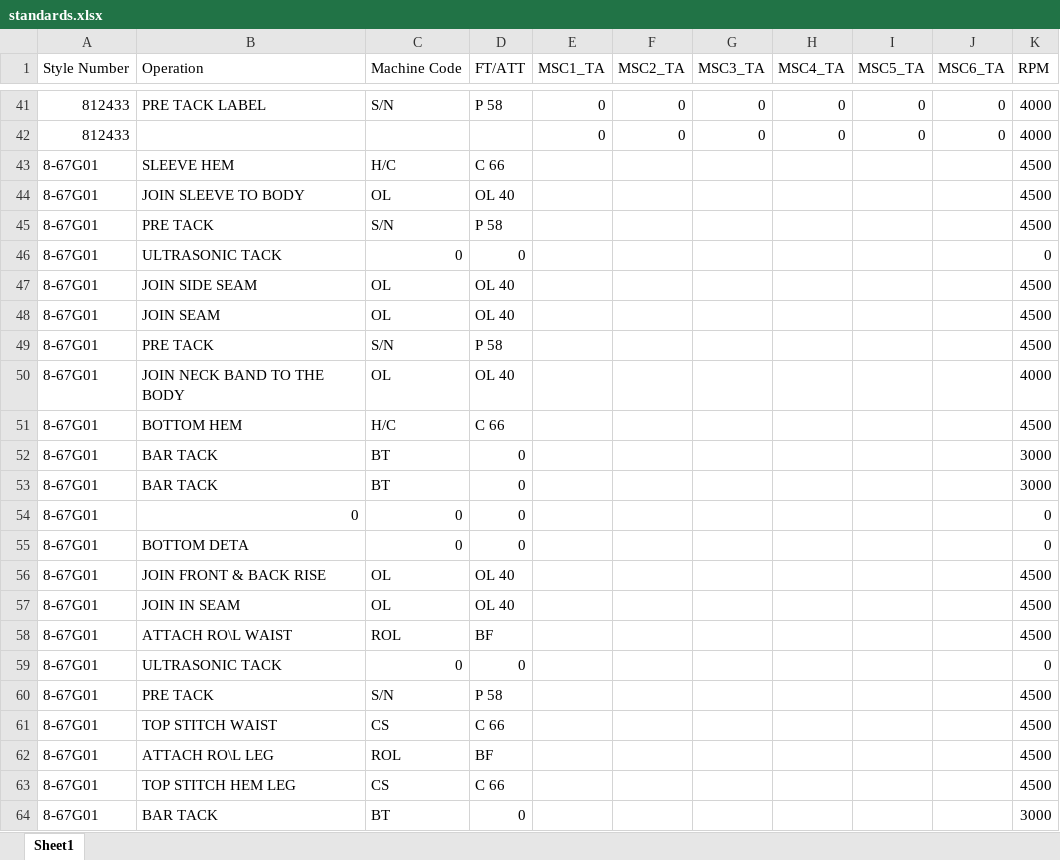
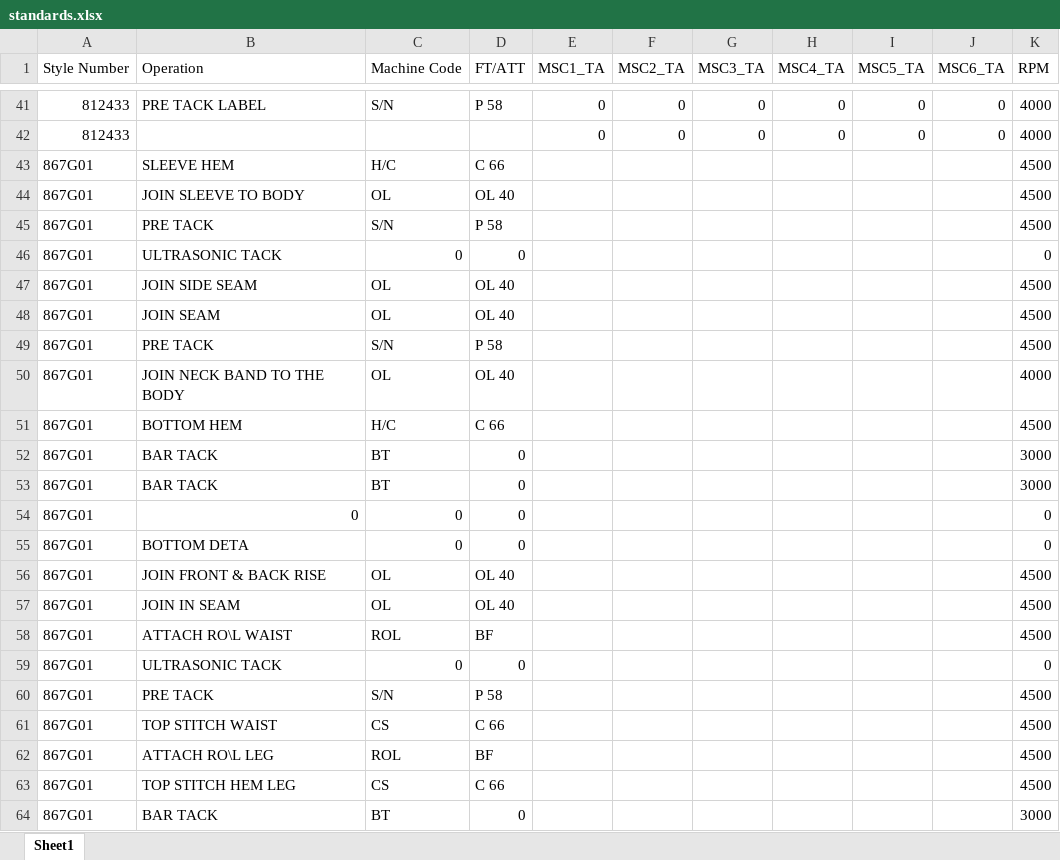
Before and after one commit to gitLamda/Machine-Setting-Audit-System, an Excel workbook: standards.xlsx, sheet Sheet1, drawn as a sheet; only a part is shown, gaps mark what is left out; values as stored, in another font and other column widths than the file's, no borders; the diff names each change by its address in the sheet, - before the commit and + after, or states it on an @@ line.

Commit message:
Add files via upload

```diff
--- a/standards.xlsx (sheet Sheet1)
+++ b/standards.xlsx (sheet Sheet1)
-A43:A64 (Style Number): 8-67G01
+A43:A64 (Style Number): 867G01
```
